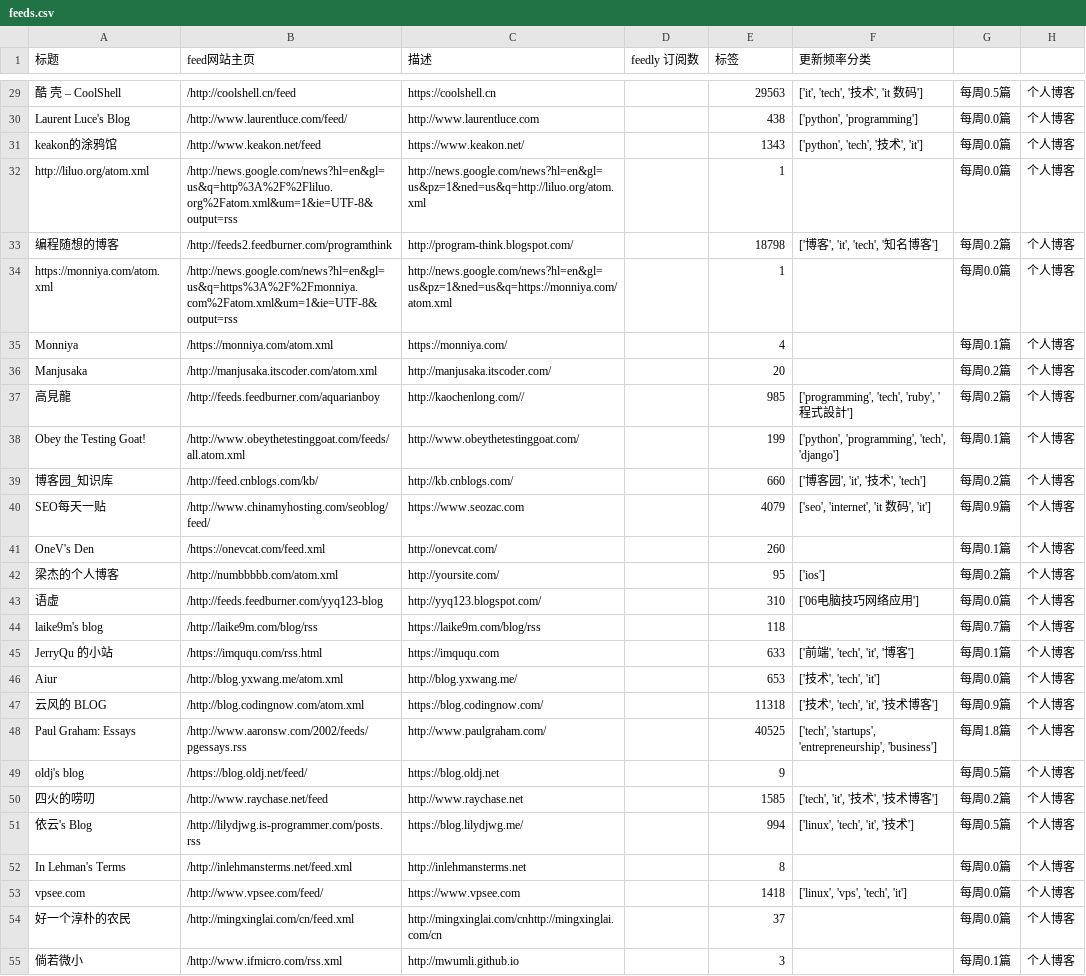
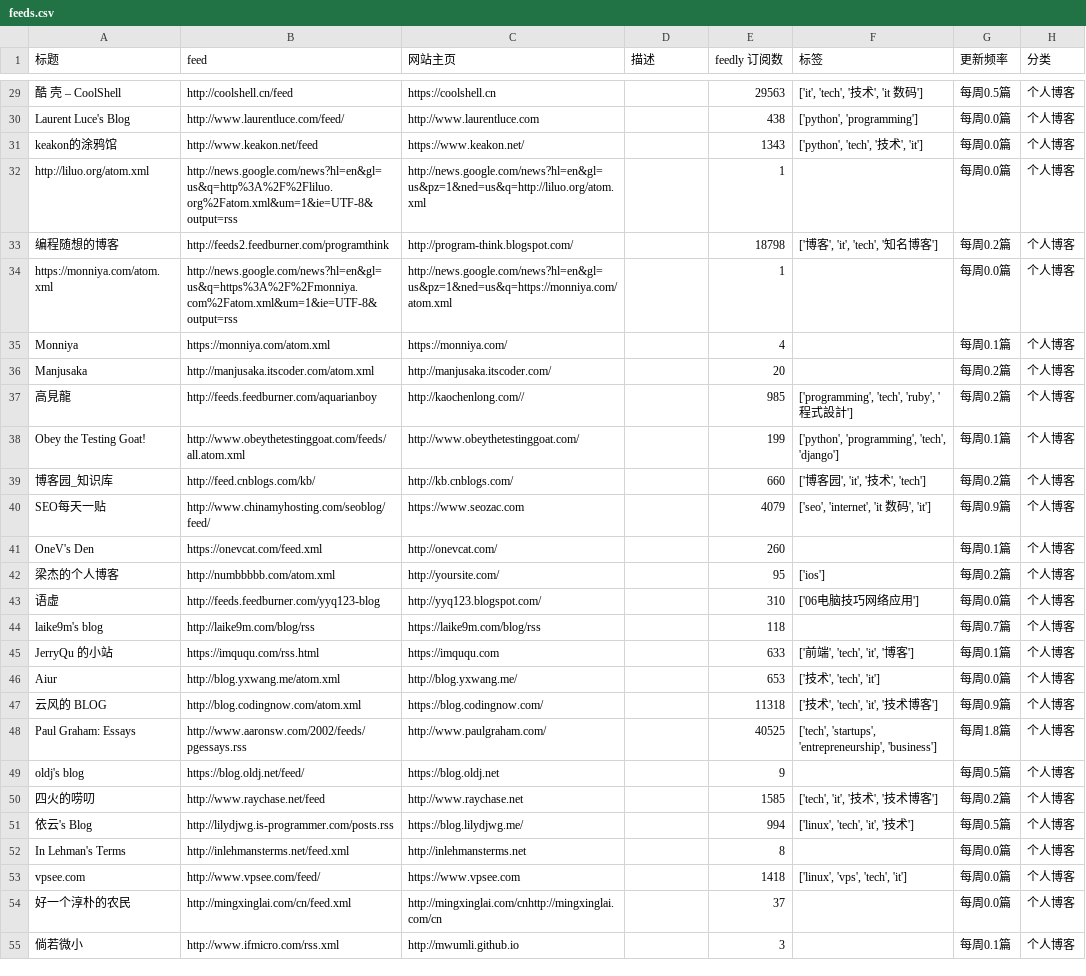
Before and after one commit to laixintao/feed, a CSV file: feeds.csv, drawn as a sheet; only a part is shown, gaps mark what is left out; the diff covers the shown part only; the diff names each change by its address in the sheet, - before the commit and + after, or states it on an @@ line.

```diff
--- a/feeds.csv
+++ b/feeds.csv
-B1: feed网站主页
+B1: feed
-C1: 描述
+C1: 网站主页
-D1: feedly 订阅数
+D1: 描述
-E1: 标签
+E1: feedly 订阅数
-F1: 更新频率分类
+F1: 标签
-G1: (empty)
+G1: 更新频率
-H1: (empty)
+H1: 分类
-B29 (feed): /http://coolshell.cn/feed
+B29 (feed): http://coolshell.cn/feed
-B30 (feed): /http://www.laurentluce.com/feed/
+B30 (feed): http://www.laurentluce.com/feed/
-B31 (feed): /http://www.keakon.net/feed
+B31 (feed): http://www.keakon.net/feed
-B32 (feed): /http://news.google.com/news?hl=en&gl=us&q=http%3A%2F%2Fliluo.org%2Fatom.xml&um=1&ie=UTF-8&output=rss
+B32 (feed): http://news.google.com/news?hl=en&gl=us&q=http%3A%2F%2Fliluo.org%2Fatom.xml&um=1&ie=UTF-8&output=rss
-B33 (feed): /http://feeds2.feedburner.com/programthink
+B33 (feed): http://feeds2.feedburner.com/programthink
-B34 (feed): /http://news.google.com/news?hl=en&gl=us&q=https%3A%2F%2Fmonniya.com%2Fatom.xml&um=1&ie=UTF-8&output=rss
+B34 (feed): http://news.google.com/news?hl=en&gl=us&q=https%3A%2F%2Fmonniya.com%2Fatom.xml&um=1&ie=UTF-8&output=rss
-B35 (feed): /https://monniya.com/atom.xml
+B35 (feed): https://monniya.com/atom.xml
-B36 (feed): /http://manjusaka.itscoder.com/atom.xml
+B36 (feed): http://manjusaka.itscoder.com/atom.xml
-B37 (feed): /http://feeds.feedburner.com/aquarianboy
+B37 (feed): http://feeds.feedburner.com/aquarianboy
-B38 (feed): /http://www.obeythetestinggoat.com/feeds/all.atom.xml
+B38 (feed): http://www.obeythetestinggoat.com/feeds/all.atom.xml
-B39 (feed): /http://feed.cnblogs.com/kb/
+B39 (feed): http://feed.cnblogs.com/kb/
-B40 (feed): /http://www.chinamyhosting.com/seoblog/feed/
+B40 (feed): http://www.chinamyhosting.com/seoblog/feed/
-B41 (feed): /https://onevcat.com/feed.xml
+B41 (feed): https://onevcat.com/feed.xml
-B42 (feed): /http://numbbbbb.com/atom.xml
+B42 (feed): http://numbbbbb.com/atom.xml
-B43 (feed): /http://feeds.feedburner.com/yyq123-blog
+B43 (feed): http://feeds.feedburner.com/yyq123-blog
-B44 (feed): /http://laike9m.com/blog/rss
+B44 (feed): http://laike9m.com/blog/rss
-B45 (feed): /https://imququ.com/rss.html
+B45 (feed): https://imququ.com/rss.html
-B46 (feed): /http://blog.yxwang.me/atom.xml
+B46 (feed): http://blog.yxwang.me/atom.xml
-B47 (feed): /http://blog.codingnow.com/atom.xml
+B47 (feed): http://blog.codingnow.com/atom.xml
-B48 (feed): /http://www.aaronsw.com/2002/feeds/pgessays.rss
+B48 (feed): http://www.aaronsw.com/2002/feeds/pgessays.rss
-B49 (feed): /https://blog.oldj.net/feed/
+B49 (feed): https://blog.oldj.net/feed/
-B50 (feed): /http://www.raychase.net/feed
+B50 (feed): http://www.raychase.net/feed
-B51 (feed): /http://lilydjwg.is-programmer.com/posts.rss
+B51 (feed): http://lilydjwg.is-programmer.com/posts.rss
-B52 (feed): /http://inlehmansterms.net/feed.xml
+B52 (feed): http://inlehmansterms.net/feed.xml
-B53 (feed): /http://www.vpsee.com/feed/
+B53 (feed): http://www.vpsee.com/feed/
-B54 (feed): /http://mingxinglai.com/cn/feed.xml
+B54 (feed): http://mingxinglai.com/cn/feed.xml
-B55 (feed): /http://www.ifmicro.com/rss.xml
+B55 (feed): http://www.ifmicro.com/rss.xml
```
Also changed, not shown: 135 edited cells elsewhere in this file, 1 other file.
